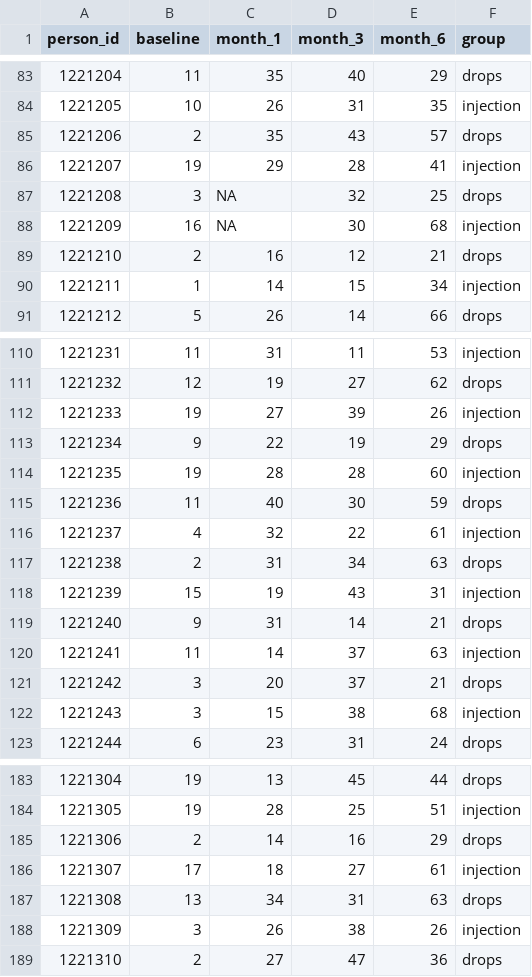
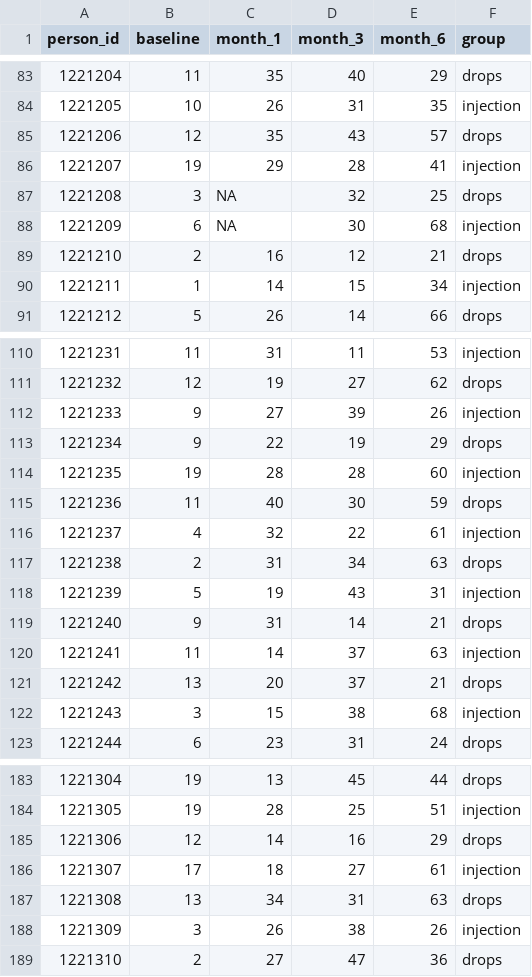
Before and after one commit to RohrbaTo/intro_data_viz, a CSV file: vitamin_d.csv, drawn as a sheet; only a part is shown, gaps mark what is left out.

Commit message:
Update vitamin_d.csv

```diff
--- a/vitamin_d.csv
+++ b/vitamin_d.csv
@@ -84,6 +84,6 @@ person_id;baseline;month_1;month_3;month_6;group
 1221205;10;26;31;35;injection
-1221206;2;35;43;57;drops
+1221206;12;35;43;57;drops
 1221207;19;29;28;41;injection
 1221208;3;NA;32;25;drops
-1221209;16;NA;30;68;injection
+1221209;6;NA;30;68;injection
 1221210;2;16;12;21;drops
@@ -111,3 +111,3 @@ person_id;baseline;month_1;month_3;month_6;group
 1221232;12;19;27;62;drops
-1221233;19;27;39;26;injection
+1221233;9;27;39;26;injection
 1221234;9;22;19;29;drops
@@ -117,6 +117,6 @@ person_id;baseline;month_1;month_3;month_6;group
 1221238;2;31;34;63;drops
-1221239;15;19;43;31;injection
+1221239;5;19;43;31;injection
 1221240;9;31;14;21;drops
 1221241;11;14;37;63;injection
-1221242;3;20;37;21;drops
+1221242;13;20;37;21;drops
 1221243;3;15;38;68;injection
@@ -184,3 +184,3 @@ person_id;baseline;month_1;month_3;month_6;group
 1221305;19;28;25;51;injection
-1221306;2;14;16;29;drops
+1221306;12;14;16;29;drops
 1221307;17;18;27;61;injection
```
